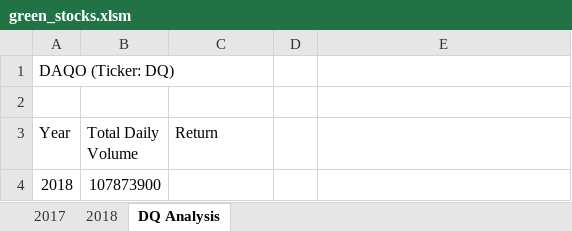
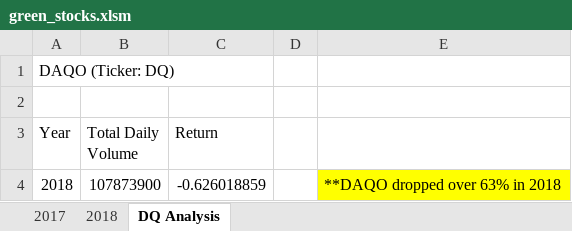
Before and after one commit to bekkaross/stock-analysis, an Excel workbook: green_stocks.xlsm, sheet DQ Analysis, drawn as a sheet; values as stored, in another font and other column widths than the file's, no borders; the diff names each change by its address in the sheet, - before the commit and + after, or states it on an @@ line.

```diff
--- a/green_stocks.xlsm (sheet DQ Analysis)
+++ b/green_stocks.xlsm (sheet DQ Analysis)
-C4 (Return): (empty)
+C4 (Return): -0.626018859
-E4: (empty)
+E4: **DAQO dropped over 63% in 2018
-E4 fill: none
+E4 fill: #FFFF00
```
Also changed, not shown: sheet 2018.
